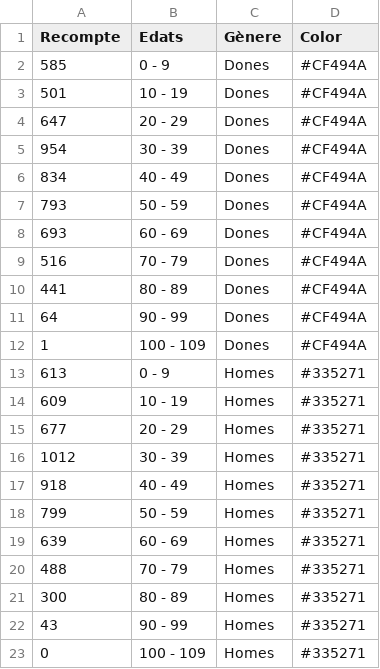
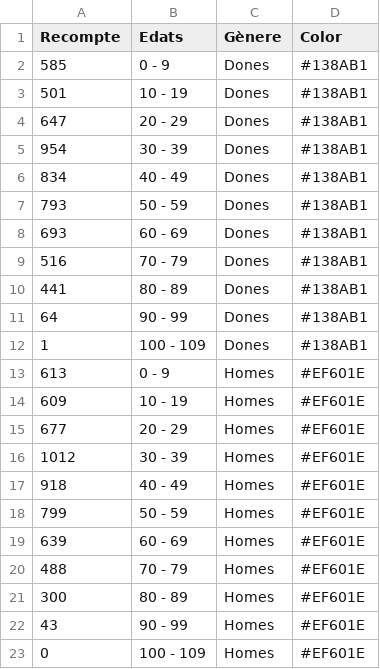
Before and after one commit to pauturvalles/universitatdegirona, a CSV file: csv/edat_sexe_2013.csv, drawn as a sheet.

Commit message:
Update edat_sexe_2013.csv

```diff
--- a/csv/edat_sexe_2013.csv
+++ b/csv/edat_sexe_2013.csv
@@ -1,23 +1,23 @@
 Recompte,Edats,Gènere,Color
-585,0 - 9,Dones,#CF494A
-501,10 - 19,Dones,#CF494A
-647,20 - 29,Dones,#CF494A
-954,30 - 39,Dones,#CF494A
-834,40 - 49,Dones,#CF494A
-793,50 - 59,Dones,#CF494A
-693,60 - 69,Dones,#CF494A
-516,70 - 79,Dones,#CF494A
-441,80 - 89,Dones,#CF494A
-64,90 - 99,Dones,#CF494A
-1,100 - 109,Dones,#CF494A
-613,0 - 9,Homes,#335271
-609,10 - 19,Homes,#335271
-677,20 - 29,Homes,#335271
-1012,30 - 39,Homes,#335271
-918,40 - 49,Homes,#335271
-799,50 - 59,Homes,#335271
-639,60 - 69,Homes,#335271
-488,70 - 79,Homes,#335271
-300,80 - 89,Homes,#335271
-43,90 - 99,Homes,#335271
-0,100 - 109,Homes,#335271
+585,0 - 9,Dones,#138AB1
+501,10 - 19,Dones,#138AB1
+647,20 - 29,Dones,#138AB1
+954,30 - 39,Dones,#138AB1
+834,40 - 49,Dones,#138AB1
+793,50 - 59,Dones,#138AB1
+693,60 - 69,Dones,#138AB1
+516,70 - 79,Dones,#138AB1
+441,80 - 89,Dones,#138AB1
+64,90 - 99,Dones,#138AB1
+1,100 - 109,Dones,#138AB1
+613,0 - 9,Homes,#EF601E
+609,10 - 19,Homes,#EF601E
+677,20 - 29,Homes,#EF601E
+1012,30 - 39,Homes,#EF601E
+918,40 - 49,Homes,#EF601E
+799,50 - 59,Homes,#EF601E
+639,60 - 69,Homes,#EF601E
+488,70 - 79,Homes,#EF601E
+300,80 - 89,Homes,#EF601E
+43,90 - 99,Homes,#EF601E
+0,100 - 109,Homes,#EF601E
```
